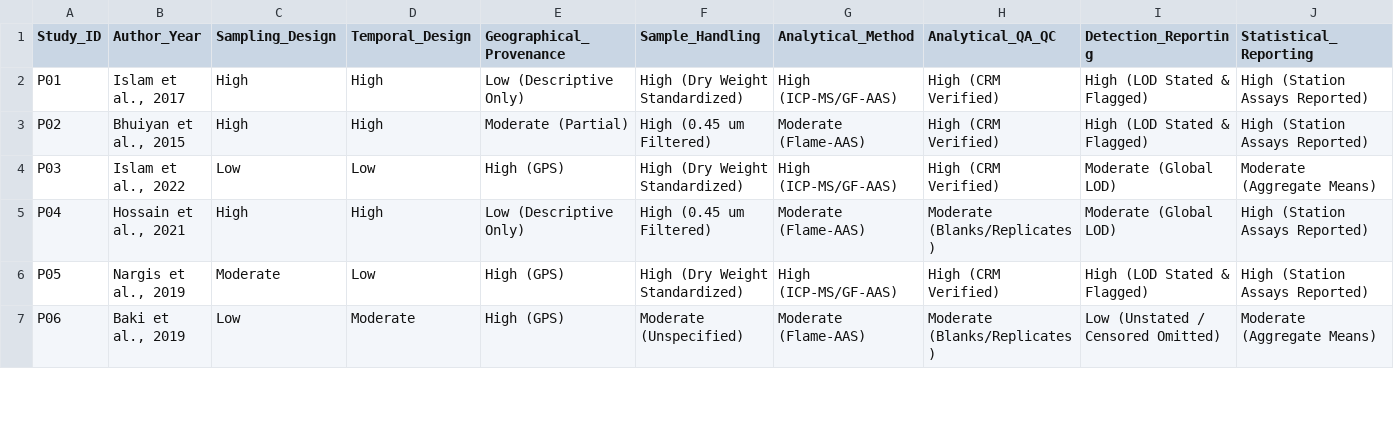
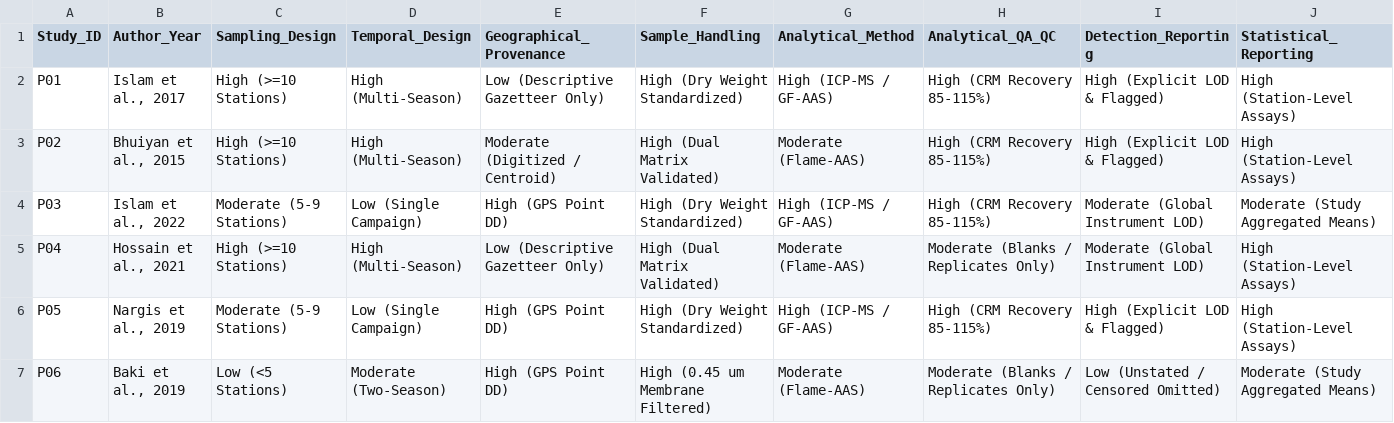
Before and after one commit to ShMazumder/heavy-metal, a CSV file: data/derived/paper_3/study_quality_appraisal_8_domains.csv, drawn as a sheet; only a part is shown; the diff covers the shown part only.

```diff
--- a/data/derived/paper_3/study_quality_appraisal_8_domains.csv
+++ b/data/derived/paper_3/study_quality_appraisal_8_domains.csv
@@ -1,7 +1,7 @@
 Study_ID,Author_Year,Sampling_Design,Temporal_Design,Geographical_Provenance,Sample_Handling,Analytical_Method,Analytical_QA_QC,Detection_Reporting,Statistical_Reporting
-P01,"Islam et al., 2017",High,High,Low (Descriptive Only),High (Dry Weight Standardized),High (ICP-MS/GF-AAS),High (CRM Verified),High (LOD Stated & Flagged),High (Station Assays Reported)
-P02,"Bhuiyan et al., 2015",High,High,Moderate (Partial),High (0.45 um Filtered),Moderate (Flame-AAS),High (CRM Verified),High (LOD Stated & Flagged),High (Station Assays Reported)
-P03,"Islam et al., 2022",Low,Low,High (GPS),High (Dry Weight Standardized),High (ICP-MS/GF-AAS),High (CRM Verified),Moderate (Global LOD),Moderate (Aggregate Means)
-P04,"Hossain et al., 2021",High,High,Low (Descriptive Only),High (0.45 um Filtered),Moderate (Flame-AAS),Moderate (Blanks/Replicates),Moderate (Global LOD),High (Station Assays Reported)
-P05,"Nargis et al., 2019",Moderate,Low,High (GPS),High (Dry Weight Standardized),High (ICP-MS/GF-AAS),High (CRM Verified),High (LOD Stated & Flagged),High (Station Assays Reported)
-P06,"Baki et al., 2019",Low,Moderate,High (GPS),Moderate (Unspecified),Moderate (Flame-AAS),Moderate (Blanks/Replicates),Low (Unstated / Censored Omitted),Moderate (Aggregate Means)
+P01,"Islam et al., 2017",High (>=10 Stations),High (Multi-Season),Low (Descriptive Gazetteer Only),High (Dry Weight Standardized),High (ICP-MS / GF-AAS),High (CRM Recovery 85-115%),High (Explicit LOD & Flagged),High (Station-Level Assays)
+P02,"Bhuiyan et al., 2015",High (>=10 Stations),High (Multi-Season),Moderate (Digitized / Centroid),High (Dual Matrix Validated),Moderate (Flame-AAS),High (CRM Recovery 85-115%),High (Explicit LOD & Flagged),High (Station-Level Assays)
+P03,"Islam et al., 2022",Moderate (5-9 Stations),Low (Single Campaign),High (GPS Point DD),High (Dry Weight Standardized),High (ICP-MS / GF-AAS),High (CRM Recovery 85-115%),Moderate (Global Instrument LOD),Moderate (Study Aggregated Means)
+P04,"Hossain et al., 2021",High (>=10 Stations),High (Multi-Season),Low (Descriptive Gazetteer Only),High (Dual Matrix Validated),Moderate (Flame-AAS),Moderate (Blanks / Replicates Only),Moderate (Global Instrument LOD),High (Station-Level Assays)
+P05,"Nargis et al., 2019",Moderate (5-9 Stations),Low (Single Campaign),High (GPS Point DD),High (Dry Weight Standardized),High (ICP-MS / GF-AAS),High (CRM Recovery 85-115%),High (Explicit LOD & Flagged),High (Station-Level Assays)
+P06,"Baki et al., 2019",Low (<5 Stations),Moderate (Two-Season),High (GPS Point DD),High (0.45 um Membrane Filtered),Moderate (Flame-AAS),Moderate (Blanks / Replicates Only),Low (Unstated / Censored Omitted),Moderate (Study Aggregated Means)
```
Also changed, not shown: 138 edited cells elsewhere in this file, data/derived/paper_3/coordinate_precision_breakdown.csv, data/processed/sediment_data.csv, 44 other files.
